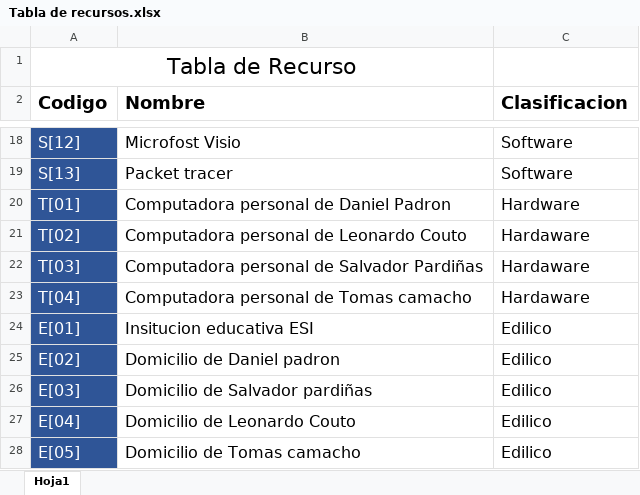
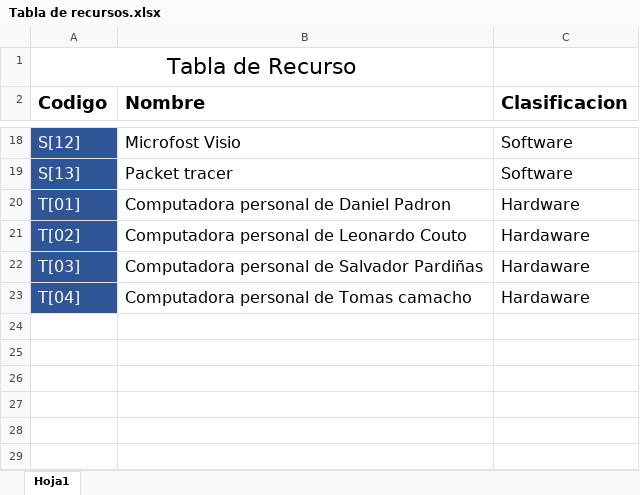
Before and after one commit to DanielPS555/Proyecto-App-.Net-Logistica----Proyecto-final-ESI, an Excel workbook: Actividades/Proy01006/Tabla de recursos.xlsx, sheet Hoja1, drawn as a sheet; only a part is shown, gaps mark what is left out; values as stored, in another font and other column widths than the file's, no borders; charts and pictures not drawn; the diff names each change by its address in the sheet, - before the commit and + after, or states it on an @@ line.

Commit message:
Modificacion en el GANTT, tabla de actividades y recurso

```diff
--- a/Actividades/Proy01006/Tabla de recursos.xlsx (sheet Hoja1)
+++ b/Actividades/Proy01006/Tabla de recursos.xlsx (sheet Hoja1)
-row 24: E[01] | Insitucion educativa ESI | Edilico
-row 25: E[02] | Domicilio de Daniel padron | Edilico
-row 26: E[03] | Domicilio de Salvador pardiñas | Edilico
-row 27: E[04] | Domicilio de Leonardo Couto | Edilico
-row 28: E[05] | Domicilio de Tomas camacho | Edilico
```
Also changed, not shown: charts or pictures, Actividades/Proy01005/Tabla de actividades.xlsx, 1 other file.
